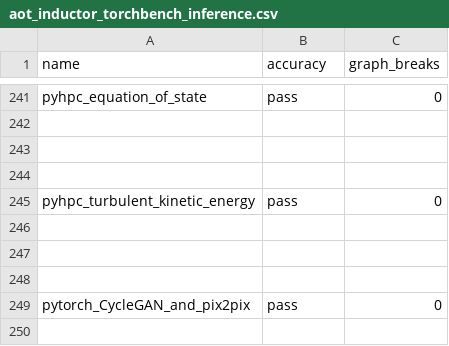
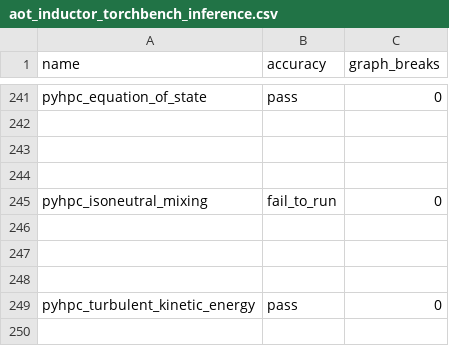
Before and after one commit to rdhanarot/pytorch, a CSV file: benchmarks/dynamo/ci_expected_accuracy/aot_inductor_torchbench_inference.csv, drawn as a sheet; only a part is shown, gaps mark what is left out; the shorter side is filled out with more unchanged rows; the diff names each change by its address in the sheet, - before the commit and + after, or states it on an @@ line.

Commit message:
[CI] Updated expected result files after https://github.com/pytorch/pytorch/pull/122846 (#123035)
Summary: Before https://github.com/pytorch/pytorch/pull/122846, pyhpc_isoneutral_mixing in AOTI inference run segfaults so its result was not logged in the expected result file. Now it does show as fail_to_run instead of None.

Pull Request resolved: https://github.com/pytorch/pytorch/pull/123035
Approved by: https://github.com/chenyang78

```diff
--- a/benchmarks/dynamo/ci_expected_accuracy/aot_inductor_torchbench_inference.csv
+++ b/benchmarks/dynamo/ci_expected_accuracy/aot_inductor_torchbench_inference.csv
+row 245: pyhpc_isoneutral_mixing | fail_to_run | 0
+row 246: (empty)
+row 247: (empty)
+row 248: (empty)
```
Also changed, not shown: benchmarks/dynamo/ci_expected_accuracy/aot_eager_torchbench_training.csv, benchmarks/dynamo/ci_expected_accuracy/dynamic_aot_eager_torchbench_training.csv, 3 other files.
